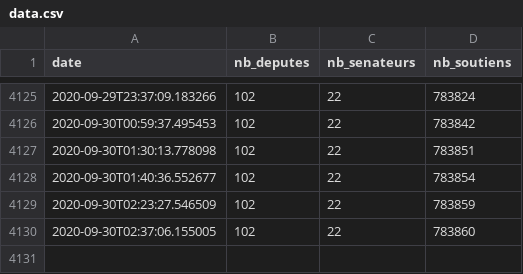
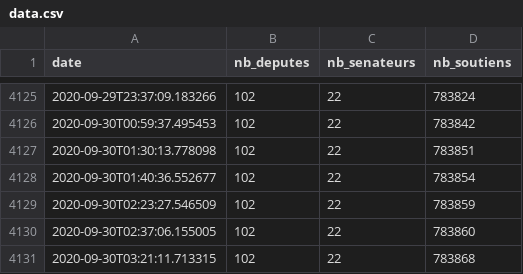
Before and after one commit to AntoineAugusti/referendum-animaux, a CSV file: data/data.csv, drawn as a sheet; only a part is shown, gaps mark what is left out.

```diff
--- a/data/data.csv
+++ b/data/data.csv
@@ -4130 +4130,2 @@ date,nb_deputes,nb_senateurs,nb_soutiens
 2020-09-30T02:37:06.155005,102,22,783860
+2020-09-30T03:21:11.713315,102,22,783868
```
